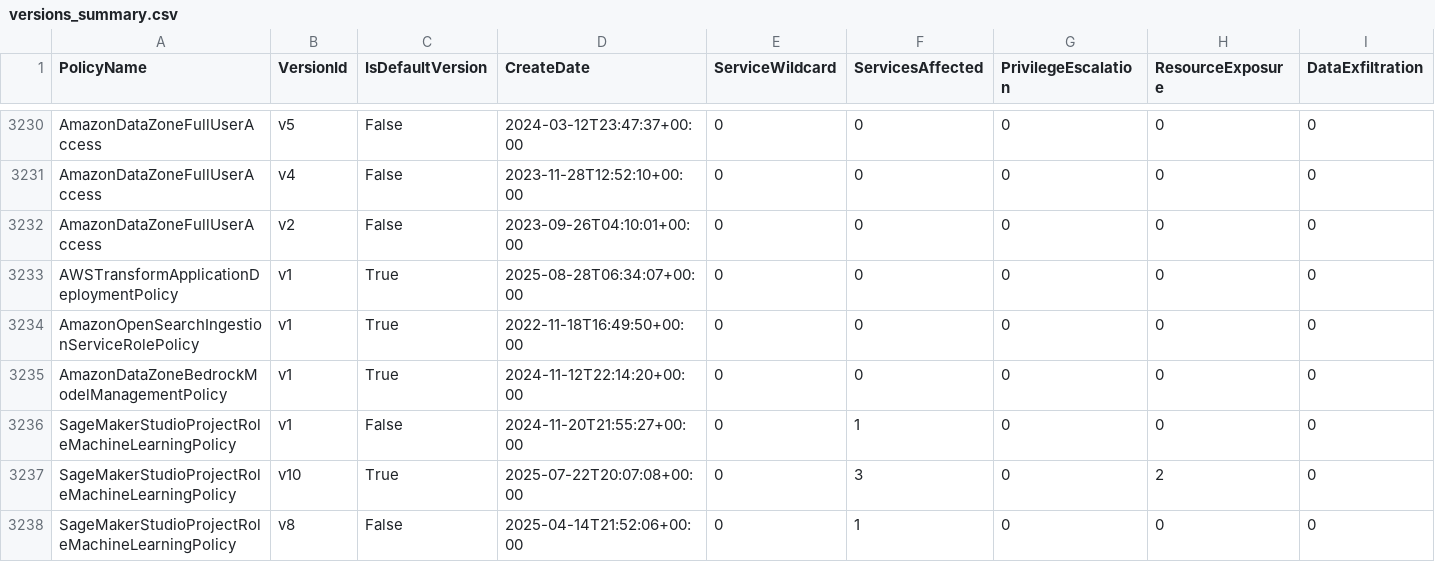
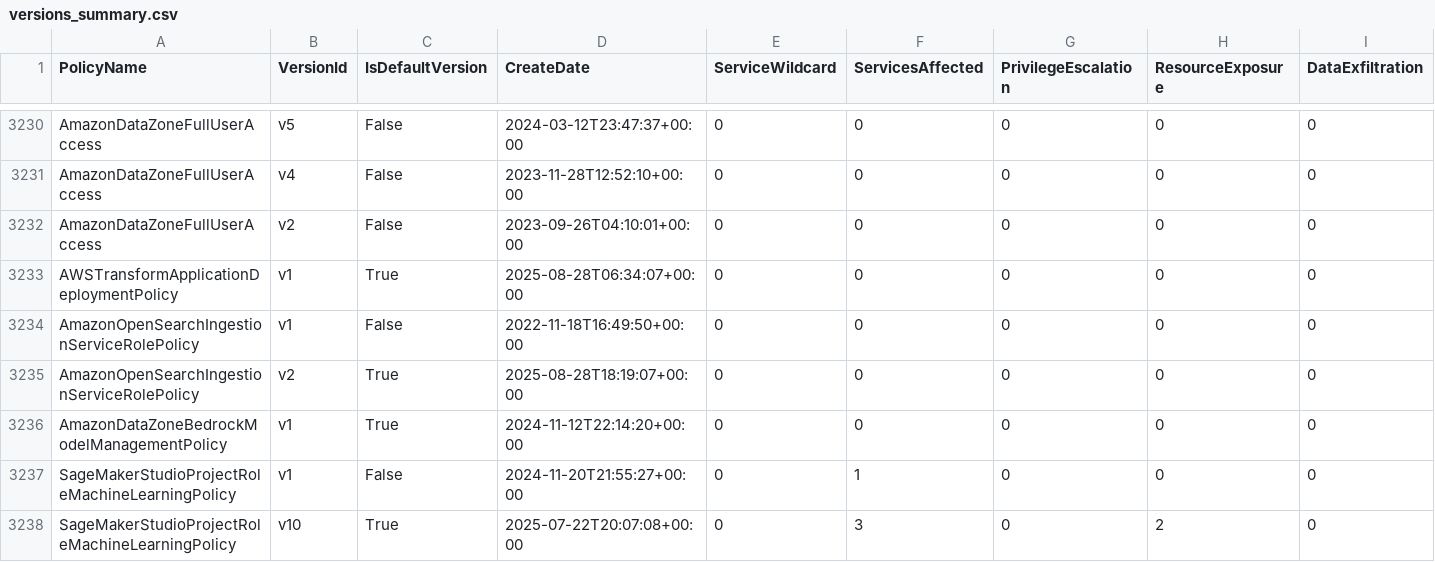
Before and after one commit to tenchi-security/camp, a CSV file: versions_summary.csv, drawn as a sheet; only a part is shown, gaps mark what is left out; the shorter side is filled out with more unchanged rows; rows hold the shown columns only; the diff names each change by its address in the sheet, - before the commit and + after, or states it on an @@ line.

```diff
--- a/versions_summary.csv
+++ b/versions_summary.csv
-C3234 (IsDefaultVersion): True
+C3234 (IsDefaultVersion): False
+row 3235: AmazonOpenSearchIngestionServiceRolePolicy | v2 | True | 2025-08-28T18:19:07+00:00 | 0 | 0 | 0 | 0 | 0
```
Also changed, not shown: 5 other files.
